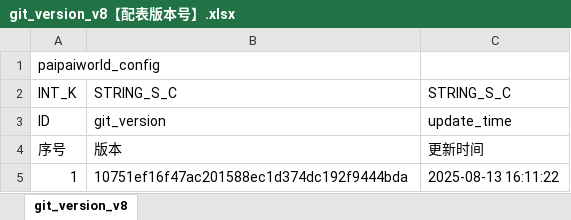
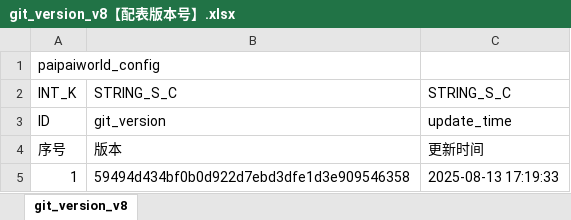
Before and after one commit to chensusu123/myfirsthub, an Excel workbook: servers/maze_main_server/conf.d/data/git_version_v8【配表版本号】.xlsx, sheet git_version_v8, drawn as a sheet; values as stored, in another font and other column widths than the file's, no borders; the diff names each change by its address in the sheet, - before the commit and + after, or states it on an @@ line.

```diff
--- a/servers/maze_main_server/conf.d/data/git_version_v8【配表版本号】.xlsx (sheet git_version_v8)
+++ b/servers/maze_main_server/conf.d/data/git_version_v8【配表版本号】.xlsx (sheet git_version_v8)
-B5: 10751ef16f47ac201588ec1d374dc192f9444bda
+B5: 59494d434bf0b0d922d7ebd3dfe1d3e909546358
-C5: 2025-08-13 16:11:22
+C5: 2025-08-13 17:19:33
```
Also changed, not shown: servers/maze_main_server/conf.d/data/maze_config_v8【迷宫-通用配置】.xlsx, 5 other files.
